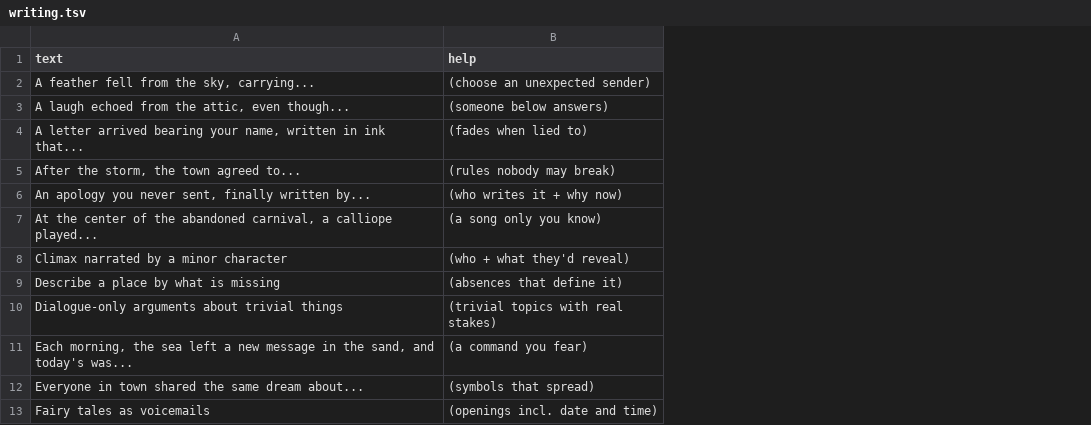
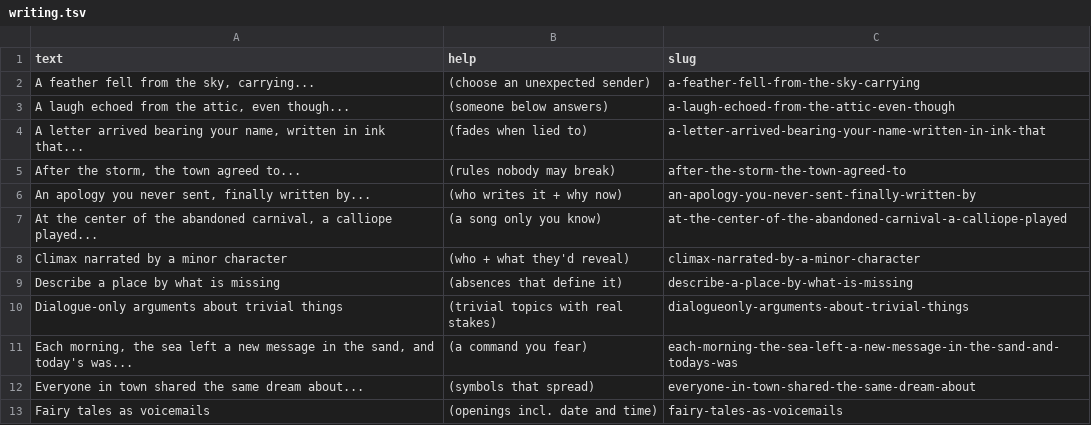
Before and after one commit to atomantic/IdeatorPromptPacks, a TSV file: packs/creative-writing/writing.tsv, drawn as a sheet; only a part is shown; the diff names each change by its address in the sheet, - before the commit and + after, or states it on an @@ line.

Commit message:
feat: add slug column to all TSV files for stable prompt IDs
Enables prompt text to be revised without breaking user data.
Bump all packs to 1.3.0.

```diff
--- a/packs/creative-writing/writing.tsv
+++ b/packs/creative-writing/writing.tsv
+column C (slug), rows 2-13: a-feather-fell-from-the-sky-carrying | a-laugh-echoed-from-the-attic-even-though | a-letter-arrived-bearing-your-name-written-in-ink-that | after-the-storm-the-town-agreed-to | an-apology-you-never-sent-finally-written-by | at-the-center-of-the-abandoned-carnival-a-calliope-played | climax-narrated-by-a-minor-character | describe-a-place-by-what-is-missing | dialogueonly-arguments-about-trivial-things | each-morning-the-sea-left-a-new-message-in-the-sand-and-todays-was | everyone-in-town-shared-the-same-dream-about | fairy-tales-as-voicemails
```
Also changed, not shown: packs/core/future.tsv, packs/creative-writing/dialogue.tsv, 44 other files.
